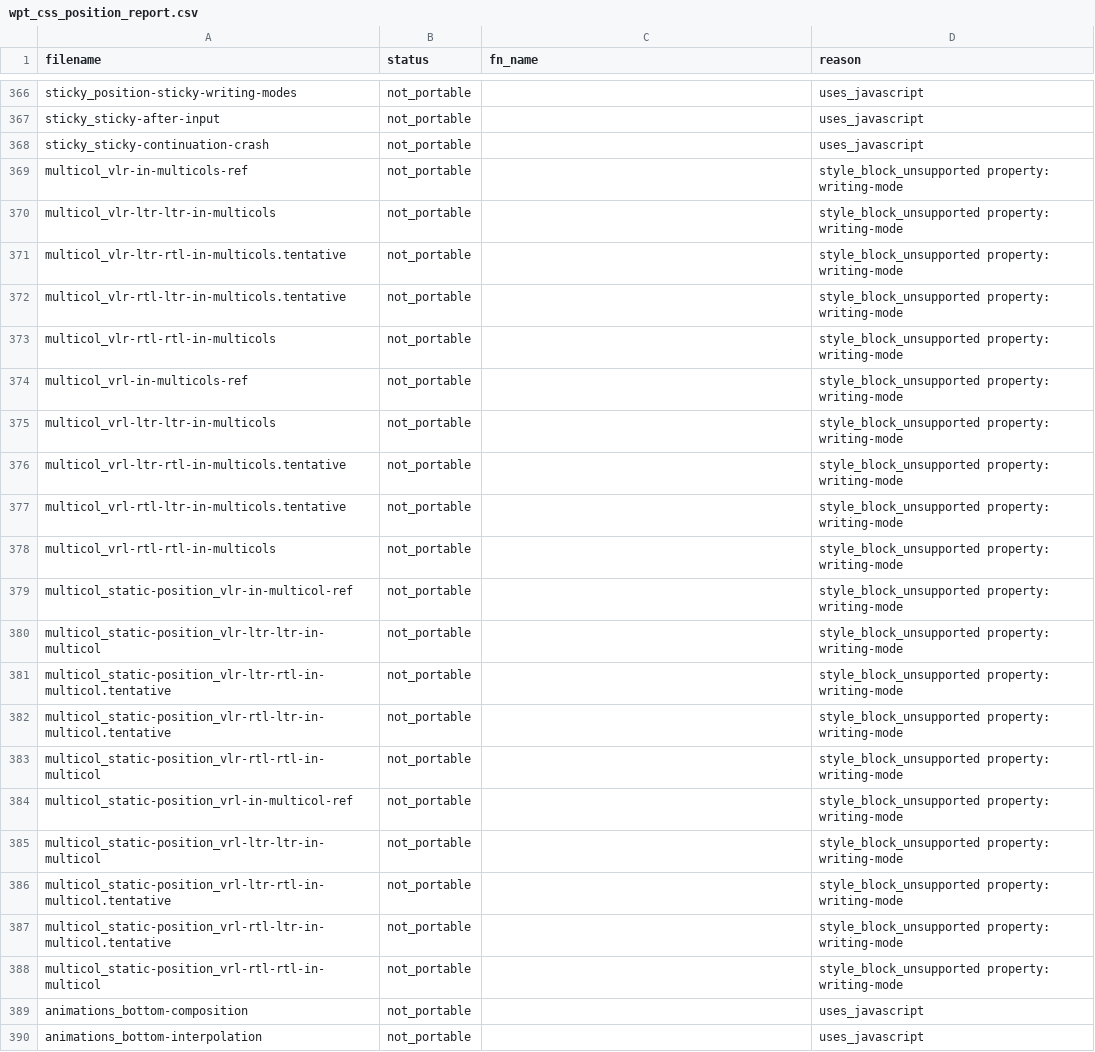
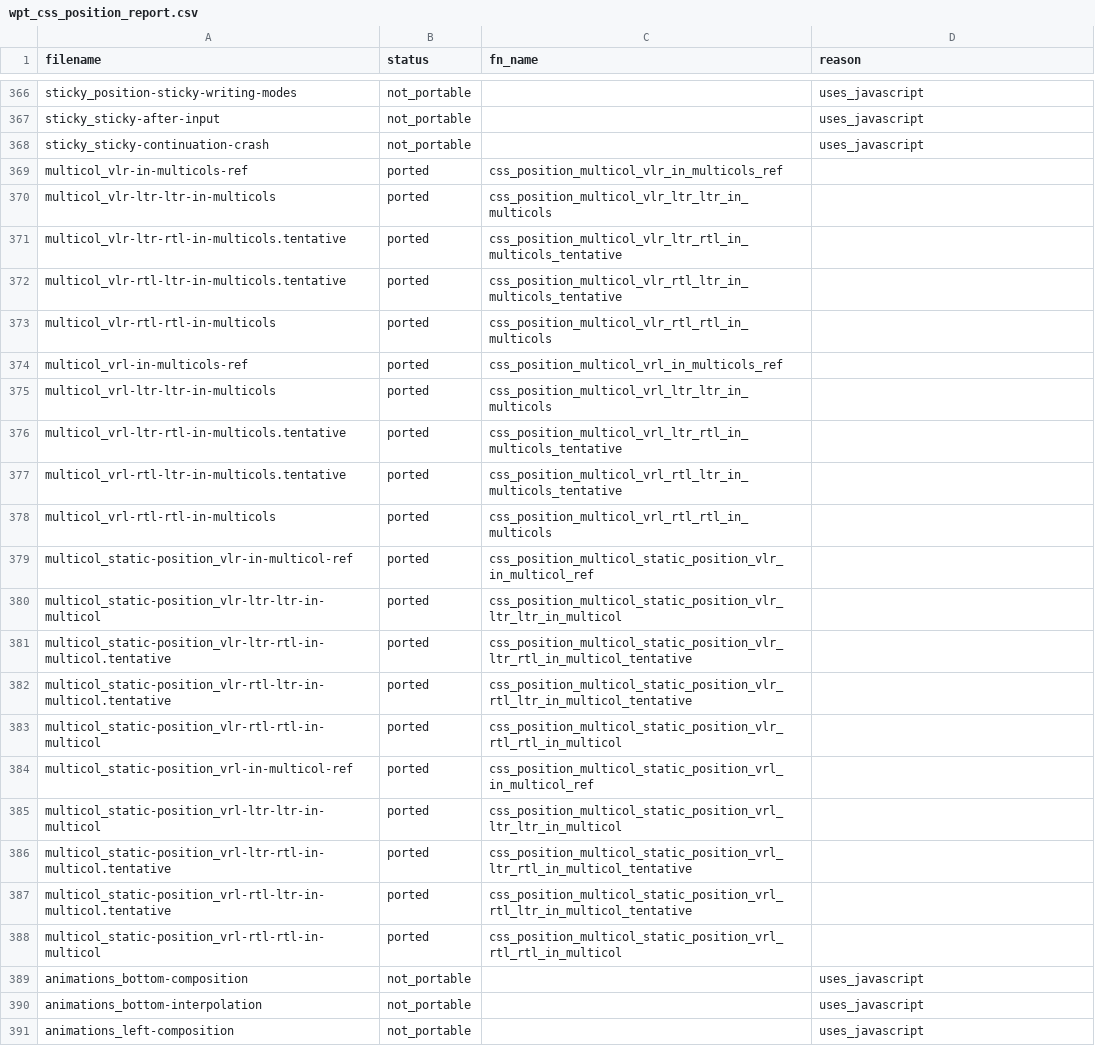
Before and after one commit to zhuowcui/open-ui, a CSV file: tools/accountability/data/wpt_ported/wpt_css_position_report.csv, drawn as a sheet; only a part is shown, gaps mark what is left out; the shorter side is filled out with more unchanged rows; the diff covers the shown part only.

```diff
--- a/tools/accountability/data/wpt_ported/wpt_css_position_report.csv
+++ b/tools/accountability/data/wpt_ported/wpt_css_position_report.csv
@@ -368,22 +368,22 @@ sticky_sticky-after-input,not_portable,,uses_javascript
 sticky_sticky-continuation-crash,not_portable,,uses_javascript
-multicol_vlr-in-multicols-ref,not_portable,,style_block_unsupported property: writing-mode
-multicol_vlr-ltr-ltr-in-multicols,not_portable,,style_block_unsupported property: writing-mode
-multicol_vlr-ltr-rtl-in-multicols.tentative,not_portable,,style_block_unsupported property: writing-mode
-multicol_vlr-rtl-ltr-in-multicols.tentative,not_portable,,style_block_unsupported property: writing-mode
-multicol_vlr-rtl-rtl-in-multicols,not_portable,,style_block_unsupported property: writing-mode
-multicol_vrl-in-multicols-ref,not_portable,,style_block_unsupported property: writing-mode
-multicol_vrl-ltr-ltr-in-multicols,not_portable,,style_block_unsupported property: writing-mode
-multicol_vrl-ltr-rtl-in-multicols.tentative,not_portable,,style_block_unsupported property: writing-mode
-multicol_vrl-rtl-ltr-in-multicols.tentative,not_portable,,style_block_unsupported property: writing-mode
-multicol_vrl-rtl-rtl-in-multicols,not_portable,,style_block_unsupported property: writing-mode
-multicol_static-position_vlr-in-multicol-ref,not_portable,,style_block_unsupported property: writing-mode
-multicol_static-position_vlr-ltr-ltr-in-multicol,not_portable,,style_block_unsupported property: writing-mode
-multicol_static-position_vlr-ltr-rtl-in-multicol.tentative,not_portable,,style_block_unsupported property: writing-mode
-multicol_static-position_vlr-rtl-ltr-in-multicol.tentative,not_portable,,style_block_unsupported property: writing-mode
-multicol_static-position_vlr-rtl-rtl-in-multicol,not_portable,,style_block_unsupported property: writing-mode
-multicol_static-position_vrl-in-multicol-ref,not_portable,,style_block_unsupported property: writing-mode
-multicol_static-position_vrl-ltr-ltr-in-multicol,not_portable,,style_block_unsupported property: writing-mode
-multicol_static-position_vrl-ltr-rtl-in-multicol.tentative,not_portable,,style_block_unsupported property: writing-mode
-multicol_static-position_vrl-rtl-ltr-in-multicol.tentative,not_portable,,style_block_unsupported property: writing-mode
-multicol_static-position_vrl-rtl-rtl-in-multicol,not_portable,,style_block_unsupported property: writing-mode
+multicol_vlr-in-multicols-ref,ported,css_position_multicol_vlr_in_multicols_ref,
+multicol_vlr-ltr-ltr-in-multicols,ported,css_position_multicol_vlr_ltr_ltr_in_multicols,
+multicol_vlr-ltr-rtl-in-multicols.tentative,ported,css_position_multicol_vlr_ltr_rtl_in_multicols_tentative,
+multicol_vlr-rtl-ltr-in-multicols.tentative,ported,css_position_multicol_vlr_rtl_ltr_in_multicols_tentative,
+multicol_vlr-rtl-rtl-in-multicols,ported,css_position_multicol_vlr_rtl_rtl_in_multicols,
+multicol_vrl-in-multicols-ref,ported,css_position_multicol_vrl_in_multicols_ref,
+multicol_vrl-ltr-ltr-in-multicols,ported,css_position_multicol_vrl_ltr_ltr_in_multicols,
+multicol_vrl-ltr-rtl-in-multicols.tentative,ported,css_position_multicol_vrl_ltr_rtl_in_multicols_tentative,
+multicol_vrl-rtl-ltr-in-multicols.tentative,ported,css_position_multicol_vrl_rtl_ltr_in_multicols_tentative,
+multicol_vrl-rtl-rtl-in-multicols,ported,css_position_multicol_vrl_rtl_rtl_in_multicols,
+multicol_static-position_vlr-in-multicol-ref,ported,css_position_multicol_static_position_vlr_in_multicol_ref,
+multicol_static-position_vlr-ltr-ltr-in-multicol,ported,css_position_multicol_static_position_vlr_ltr_ltr_in_multicol,
+multicol_static-position_vlr-ltr-rtl-in-multicol.tentative,ported,css_position_multicol_static_position_vlr_ltr_rtl_in_multicol_tentative,
+multicol_static-position_vlr-rtl-ltr-in-multicol.tentative,ported,css_position_multicol_static_position_vlr_rtl_ltr_in_multicol_tentative,
+multicol_static-position_vlr-rtl-rtl-in-multicol,ported,css_position_multicol_static_position_vlr_rtl_rtl_in_multicol,
+multicol_static-position_vrl-in-multicol-ref,ported,css_position_multicol_static_position_vrl_in_multicol_ref,
+multicol_static-position_vrl-ltr-ltr-in-multicol,ported,css_position_multicol_static_position_vrl_ltr_ltr_in_multicol,
+multicol_static-position_vrl-ltr-rtl-in-multicol.tentative,ported,css_position_multicol_static_position_vrl_ltr_rtl_in_multicol_tentative,
+multicol_static-position_vrl-rtl-ltr-in-multicol.tentative,ported,css_position_multicol_static_position_vrl_rtl_ltr_in_multicol_tentative,
+multicol_static-position_vrl-rtl-rtl-in-multicol,ported,css_position_multicol_static_position_vrl_rtl_rtl_in_multicol,
 animations_bottom-composition,not_portable,,uses_javascript
```
Also changed, not shown: 30 edited cells elsewhere in this file, tools/accountability/data/sp12_5_deferred.csv, 58 other files.
